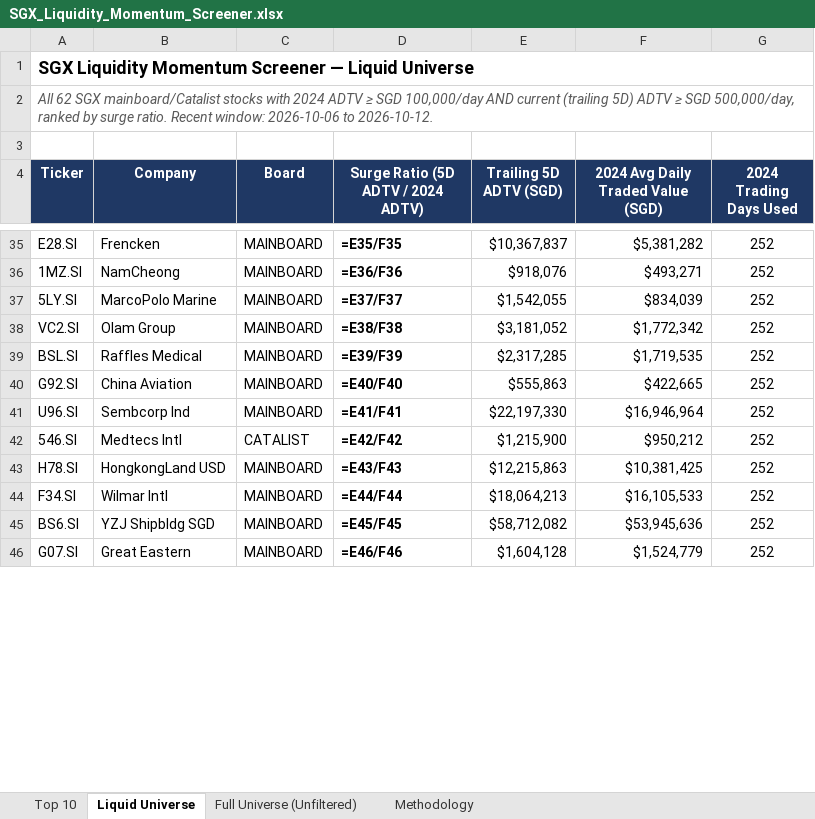
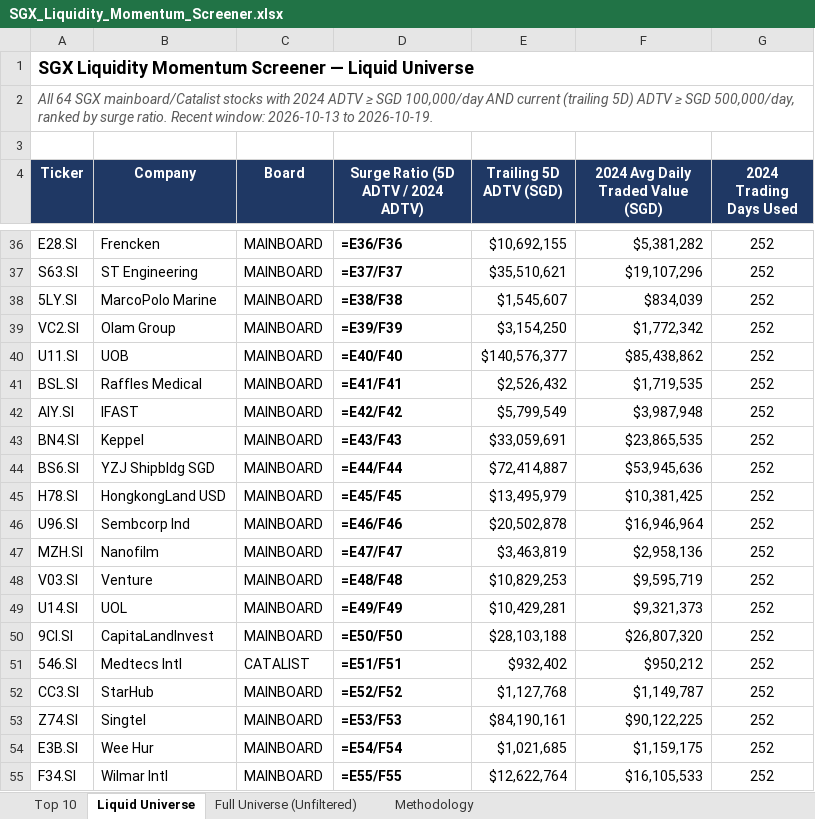
Before and after one commit to ferlyntanyj/Claude-Telegram-bot, an Excel workbook: output/SGX_Liquidity_Momentum_Screener.xlsx, sheet Liquid Universe, drawn as a sheet; only a part is shown, gaps mark what is left out; values as stored, in another font and other column widths than the file's, no borders; formulas without a stored value are shown as written; removed rows and columns are numbered as before the commit, all else as after; the diff covers the shown part only; the diff names each change by its address in the sheet, - before the commit and + after, or states it on an @@ line.

```diff
--- a/output/SGX_Liquidity_Momentum_Screener.xlsx (sheet Liquid Universe)
+++ b/output/SGX_Liquidity_Momentum_Screener.xlsx (sheet Liquid Universe)
-A2 (Ticker): All 62 SGX mainboard/Catalist stocks with 2024 ADTV ≥ SGD 100,000/day AND current (trailing 5D) ADTV ≥ SGD 500,000/day, ranked by surge ratio. Recent window: 2026-10-06 to 2026-10-12.
+A2 (Ticker): All 64 SGX mainboard/Catalist stocks with 2024 ADTV ≥ SGD 100,000/day AND current (trailing 5D) ADTV ≥ SGD 500,000/day, ranked by surge ratio. Recent window: 2026-10-13 to 2026-10-19.
-D36: =E35/F35
+D36: =E36/F36
-E36 (Trailing 5D ADTV (SGD)): $10,367,837
+E36 (Trailing 5D ADTV (SGD)): $10,692,155
-row 36: 1MZ.SI | NamCheong | MAINBOARD | =E36/F36 | $918,076 | $493,271 | 252
+row 37: S63.SI | ST Engineering | MAINBOARD | =E37/F37 | $35,510,621 | $19,107,296 | 252
-D38: =E37/F37
+D38: =E38/F38
-E38 (Trailing 5D ADTV (SGD)): $1,542,055
+E38 (Trailing 5D ADTV (SGD)): $1,545,607
-D39: =E38/F38
+D39: =E39/F39
-E39 (Trailing 5D ADTV (SGD)): $3,181,052
+E39 (Trailing 5D ADTV (SGD)): $3,154,250
+row 40: U11.SI | UOB | MAINBOARD | =E40/F40 | $140,576,377 | $85,438,862 | 252
-D41: =E39/F39
+D41: =E41/F41
-E41 (Trailing 5D ADTV (SGD)): $2,317,285
+E41 (Trailing 5D ADTV (SGD)): $2,526,432
-row 40: G92.SI | China Aviation | MAINBOARD | =E40/F40 | $555,863 | $422,665 | 252
+row 42: AIY.SI | IFAST | MAINBOARD | =E42/F42 | $5,799,549 | $3,987,948 | 252
+row 43: BN4.SI | Keppel | MAINBOARD | =E43/F43 | $33,059,691 | $23,865,535 | 252
+row 44: BS6.SI | YZJ Shipbldg SGD | MAINBOARD | =E44/F44 | $72,414,887 | $53,945,636 | 252
+row 45: H78.SI | HongkongLand USD | MAINBOARD | =E45/F45 | $13,495,979 | $10,381,425 | 252
-D46: =E41/F41
+D46: =E46/F46
-E46 (Trailing 5D ADTV (SGD)): $22,197,330
+E46 (Trailing 5D ADTV (SGD)): $20,502,878
+row 47: MZH.SI | Nanofilm | MAINBOARD | =E47/F47 | $3,463,819 | $2,958,136 | 252
+row 48: V03.SI | Venture | MAINBOARD | =E48/F48 | $10,829,253 | $9,595,719 | 252
+row 49: U14.SI | UOL | MAINBOARD | =E49/F49 | $10,429,281 | $9,321,373 | 252
+row 50: 9CI.SI | CapitaLandInvest | MAINBOARD | =E50/F50 | $28,103,188 | $26,807,320 | 252
-D51: =E42/F42
+D51: =E51/F51
-E51 (Trailing 5D ADTV (SGD)): $1,215,900
+E51 (Trailing 5D ADTV (SGD)): $932,402
-row 43: H78.SI | HongkongLand USD | MAINBOARD | =E43/F43 | $12,215,863 | $10,381,425 | 252
+row 52: CC3.SI | StarHub | MAINBOARD | =E52/F52 | $1,127,768 | $1,149,787 | 252
+row 53: Z74.SI | Singtel | MAINBOARD | =E53/F53 | $84,190,161 | $90,122,225 | 252
+row 54: E3B.SI | Wee Hur | MAINBOARD | =E54/F54 | $1,021,685 | $1,159,175 | 252
-D55: =E44/F44
+D55: =E55/F55
-E55 (Trailing 5D ADTV (SGD)): $18,064,213
+E55 (Trailing 5D ADTV (SGD)): $12,622,764
-row 45: BS6.SI | YZJ Shipbldg SGD | MAINBOARD | =E45/F45 | $58,712,082 | $53,945,636 | 252
-row 46: G07.SI | Great Eastern | MAINBOARD | =E46/F46 | $1,604,128 | $1,524,779 | 252
```
Also changed, not shown: 21 added rows, 27 removed rows, 46 edited cells and cell formats elsewhere in this sheet, sheet Full Universe (Unfiltered), sheet Top 10, sheet Methodology, 5 other files.
